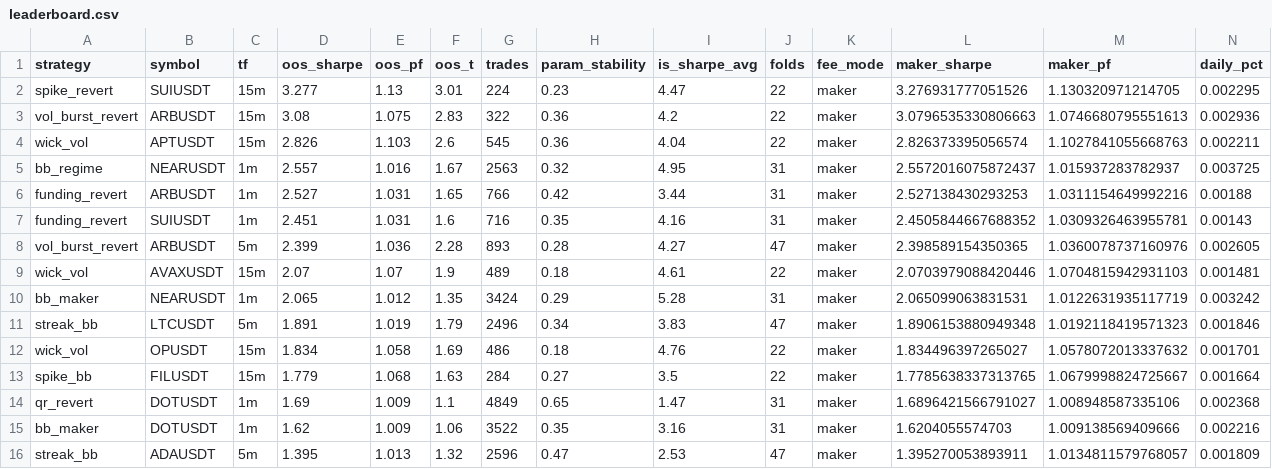
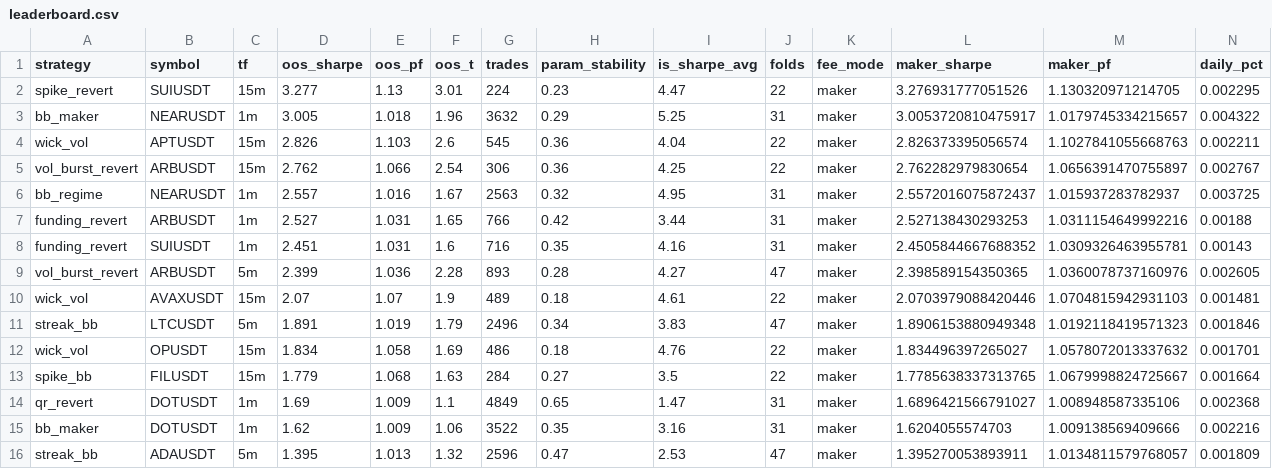
Before and after one commit to davletovaalmira11-creator/my-termux-project, a CSV file: scalp-lab/reports/leaderboard.csv, drawn as a sheet; only a part is shown; removed rows and columns are numbered as before the commit, all else as after; rows hold the shown columns only; the diff names each change by its address in the sheet, - before the commit and + after, or states it on an @@ line.

```diff
--- a/scalp-lab/reports/leaderboard.csv
+++ b/scalp-lab/reports/leaderboard.csv
-row 3: vol_burst_revert | ARBUSDT | 15m | 3.08 | 1.075 | 2.83 | 322 | 0.36 | 4.2 | 22 | maker | 3.0796535330806663 | 1.0746680795551613 | 0.002936
+row 3: bb_maker | NEARUSDT | 1m | 3.005 | 1.018 | 1.96 | 3632 | 0.29 | 5.25 | 31 | maker | 3.0053720810475917 | 1.0179745334215657 | 0.004322
+row 5: vol_burst_revert | ARBUSDT | 15m | 2.762 | 1.066 | 2.54 | 306 | 0.36 | 4.25 | 22 | maker | 2.762282979830654 | 1.0656391470755897 | 0.002767
-row 10: bb_maker | NEARUSDT | 1m | 2.065 | 1.012 | 1.35 | 3424 | 0.29 | 5.28 | 31 | maker | 2.065099063831531 | 1.0122631935117719 | 0.003242
```
Also changed, not shown: scalp-lab/reports/archive.csv, 1 other file.
